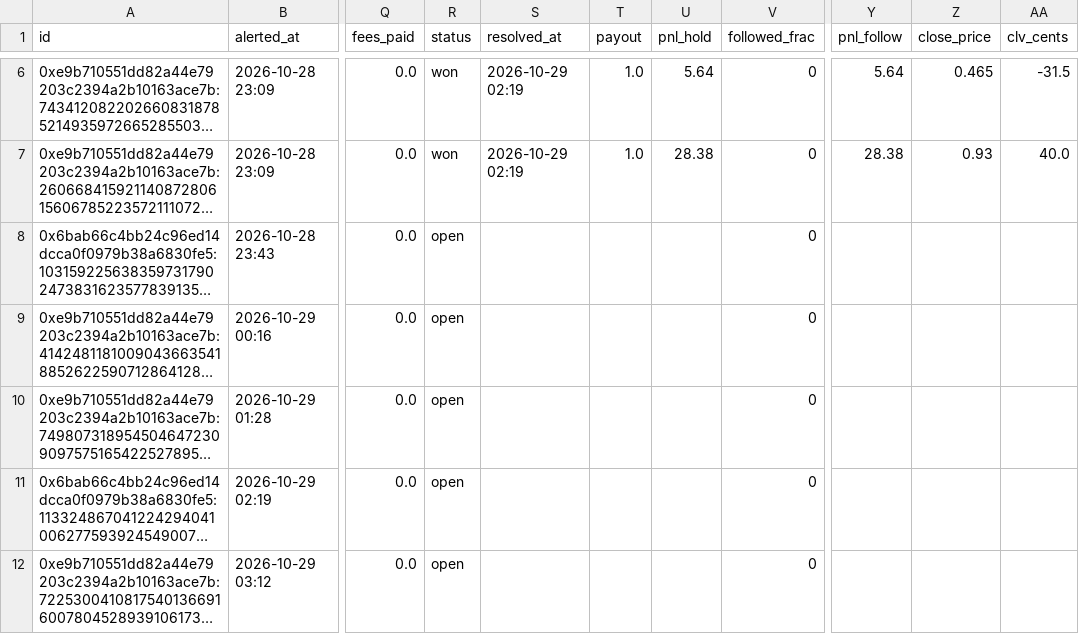
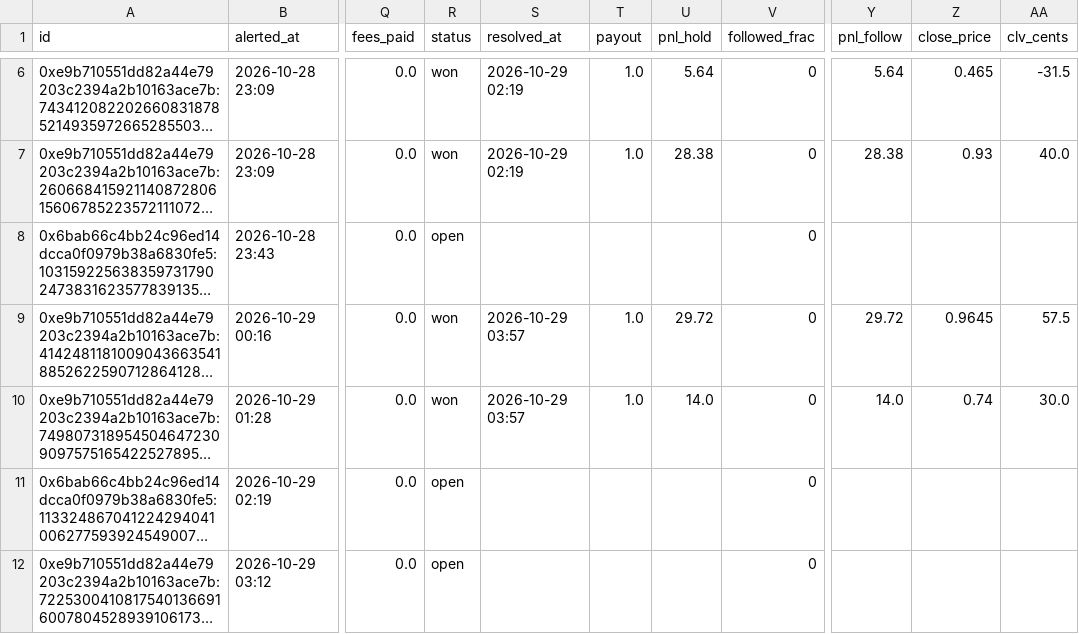
Before and after one commit to domc47/bethub, a CSV file: ledger.csv, drawn as a sheet; only a part is shown, gaps mark what is left out; long unchanged cells end in …; the diff names each change by its address in the sheet, - before the commit and + after, or states it on an @@ line.

```diff
--- a/ledger.csv
+++ b/ledger.csv
-R9:R10 (status): open
+R9:R10 (status): won
-S9:S10 (resolved_at): (empty)
+S9:S10 (resolved_at): 2026-10-29 03:57
-T9:T10 (payout): (empty)
+T9:T10 (payout): 1.0
-U9 (pnl_hold): (empty)
+U9 (pnl_hold): 29.72
-Y9 (pnl_follow): (empty)
+Y9 (pnl_follow): 29.72
-Z9 (close_price): (empty)
+Z9 (close_price): 0.9645
-AA9 (clv_cents): (empty)
+AA9 (clv_cents): 57.5
-U10 (pnl_hold): (empty)
+U10 (pnl_hold): 14.0
-Y10 (pnl_follow): (empty)
+Y10 (pnl_follow): 14.0
-Z10 (close_price): (empty)
+Z10 (close_price): 0.74
-AA10 (clv_cents): (empty)
+AA10 (clv_cents): 30.0
```
